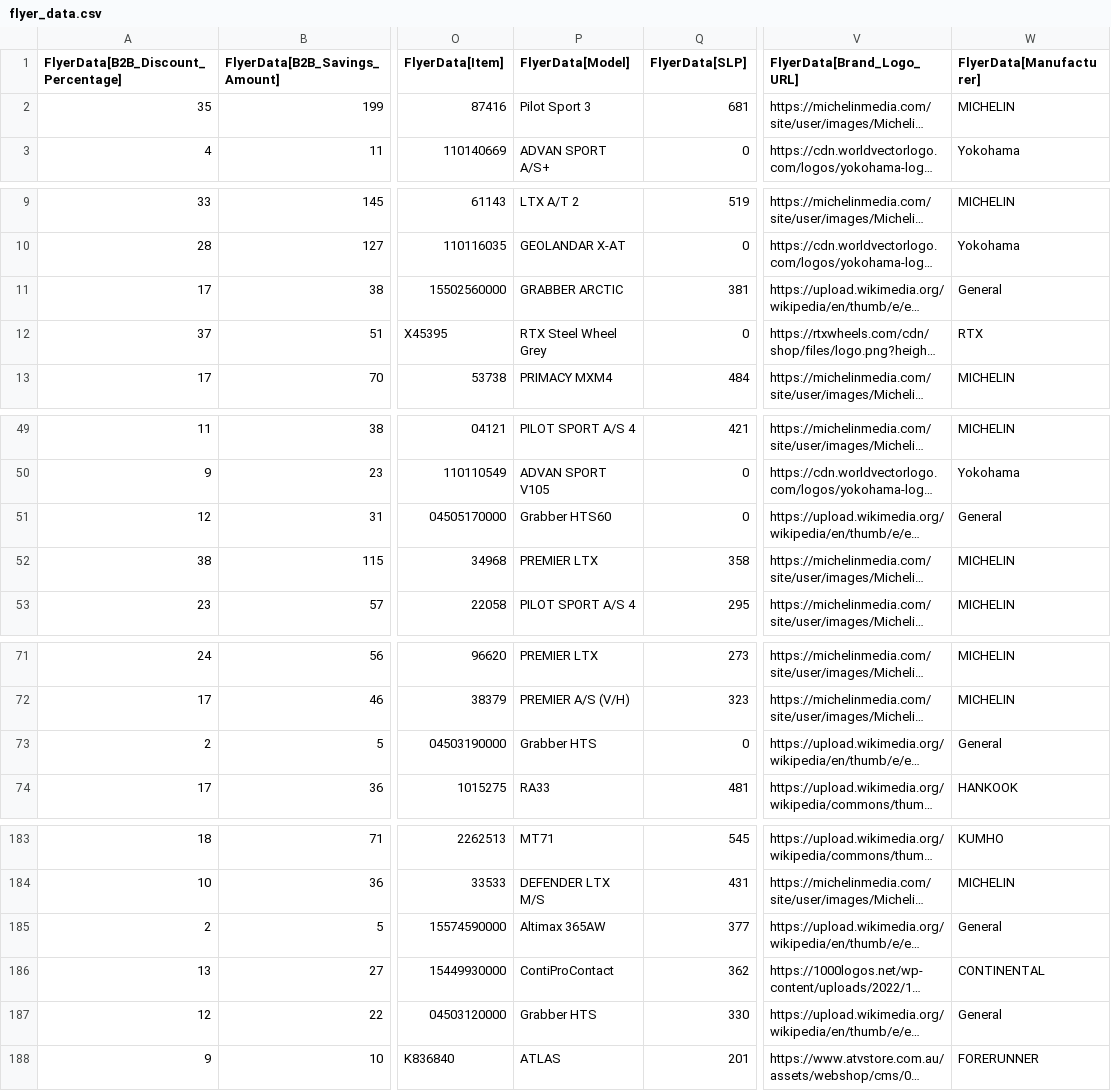
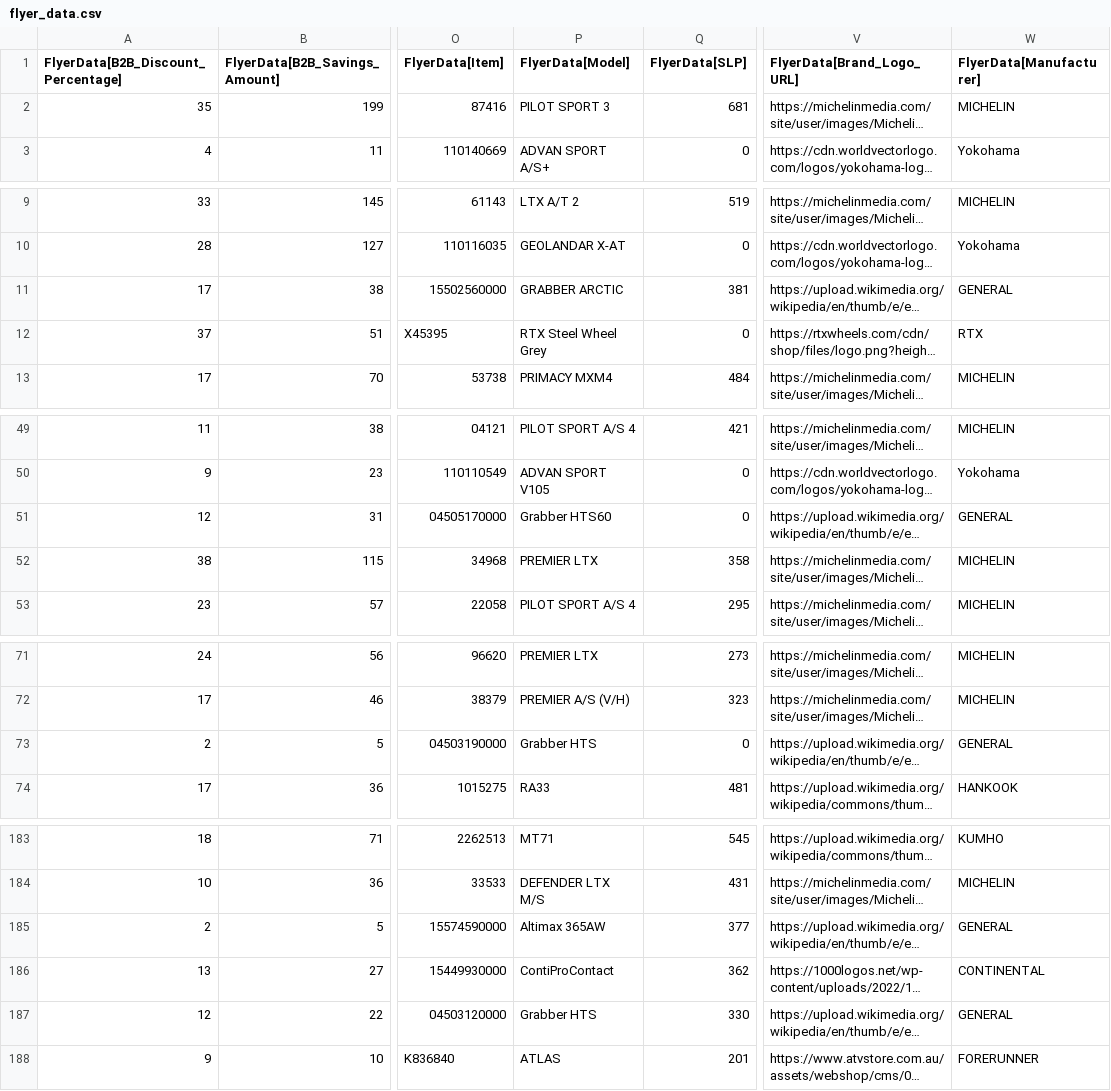
Before and after one commit to SwargaStatus/tire-inventory-sale, a CSV file: flyer_data.csv, drawn as a sheet; only a part is shown, gaps mark what is left out; long unchanged cells end in …; the diff covers the shown part only; the diff names each change by its address in the sheet, - before the commit and + after, or states it on an @@ line.

```diff
--- a/flyer_data.csv
+++ b/flyer_data.csv
-P2 (FlyerData[Model]): Pilot Sport 3
+P2 (FlyerData[Model]): PILOT SPORT 3
-W11 (FlyerData[Manufacturer]): General
+W11 (FlyerData[Manufacturer]): GENERAL
-W51 (FlyerData[Manufacturer]): General
+W51 (FlyerData[Manufacturer]): GENERAL
-W73 (FlyerData[Manufacturer]): General
+W73 (FlyerData[Manufacturer]): GENERAL
-W185 (FlyerData[Manufacturer]): General
+W185 (FlyerData[Manufacturer]): GENERAL
-W187 (FlyerData[Manufacturer]): General
+W187 (FlyerData[Manufacturer]): GENERAL
```
Also changed, not shown: 8 edited cells elsewhere in this file.
